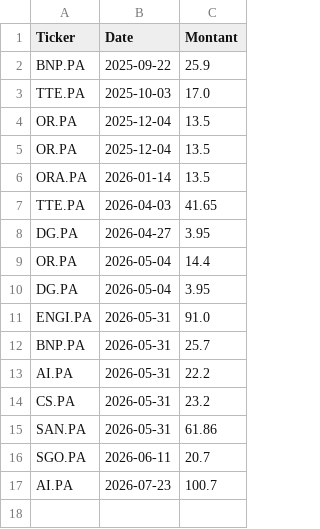
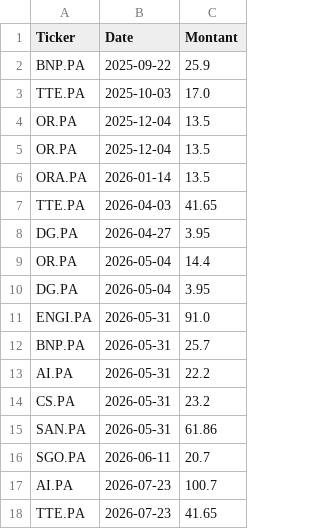
Before and after one commit to laumlt78-oss/Portefeuille, a CSV file: dividendes_data.csv, drawn as a sheet.

Commit message:
Sync dividendes_data.csv

```diff
--- a/dividendes_data.csv
+++ b/dividendes_data.csv
@@ -17 +17,2 @@ SGO.PA,2026-06-11,20.7
 AI.PA,2026-07-23,100.7
+TTE.PA,2026-07-23,41.65
```
